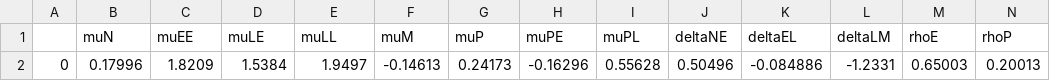
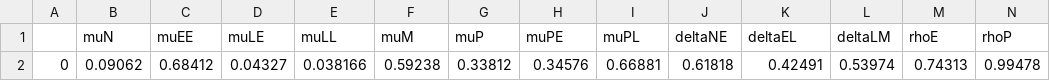
Before and after one commit to yberman/ParameterEstimation.jl, a CSV file: benchmarks/matlab/amigo_models/outputs/crauste.csv, drawn as a sheet; only a part is shown; removed rows and columns are numbered as before the commit, all else as after; rows hold the shown columns only; the diff names each change by its address in the sheet, - before the commit and + after, or states it on an @@ line.

```diff
--- a/benchmarks/matlab/amigo_models/outputs/crauste.csv
+++ b/benchmarks/matlab/amigo_models/outputs/crauste.csv
-row 2: 0 | 0.17996 | 1.8209 | 1.5384 | 1.9497 | -0.14613 | 0.24173 | -0.16296 | 0.55628 | 0.50496 | -0.084886 | -1.2331 | 0.65003 | 0.20013
+row 2: 0 | 0.09062 | 0.68412 | 0.04327 | 0.038166 | 0.59238 | 0.33812 | 0.34576 | 0.66881 | 0.61818 | 0.42491 | 0.53974 | 0.74313 | 0.99478
```
Also changed, not shown: 34 other files.
